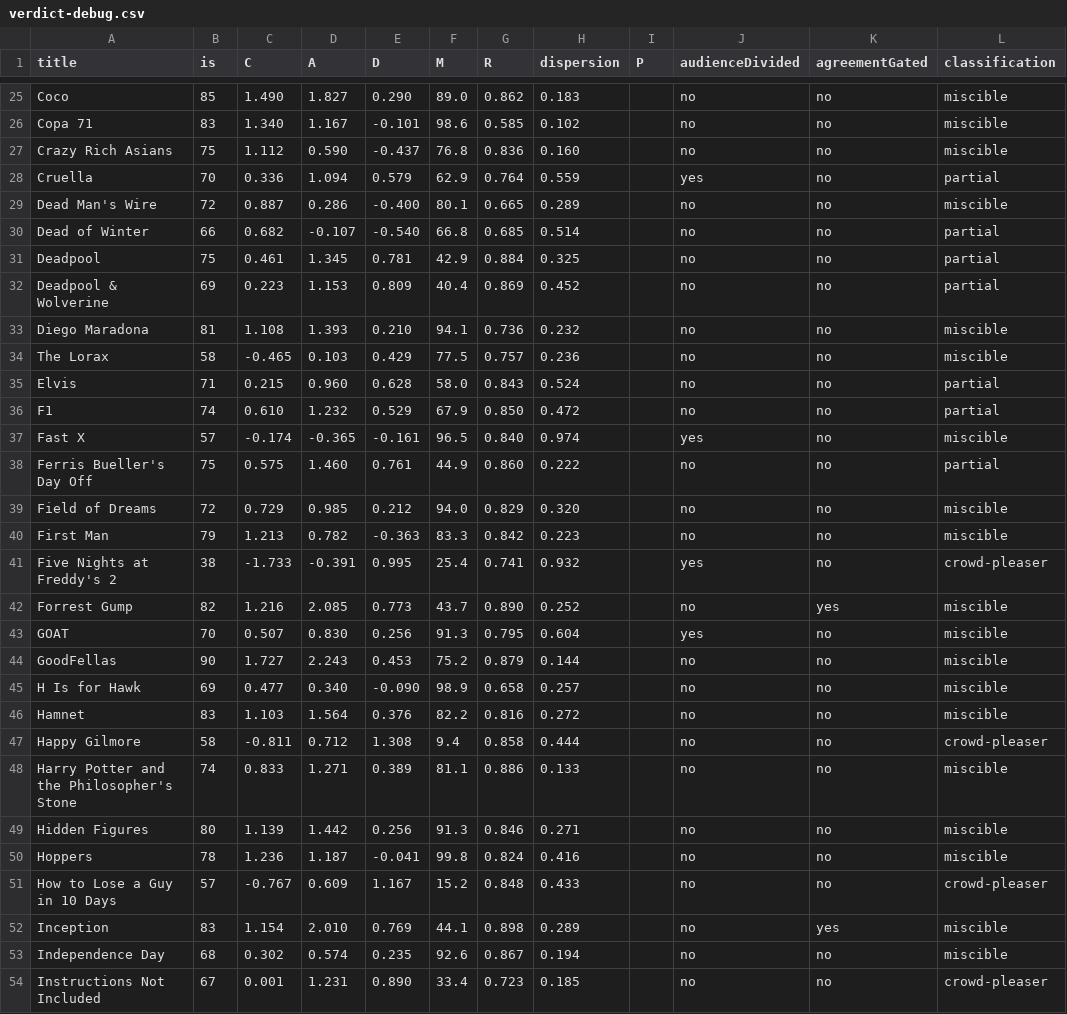
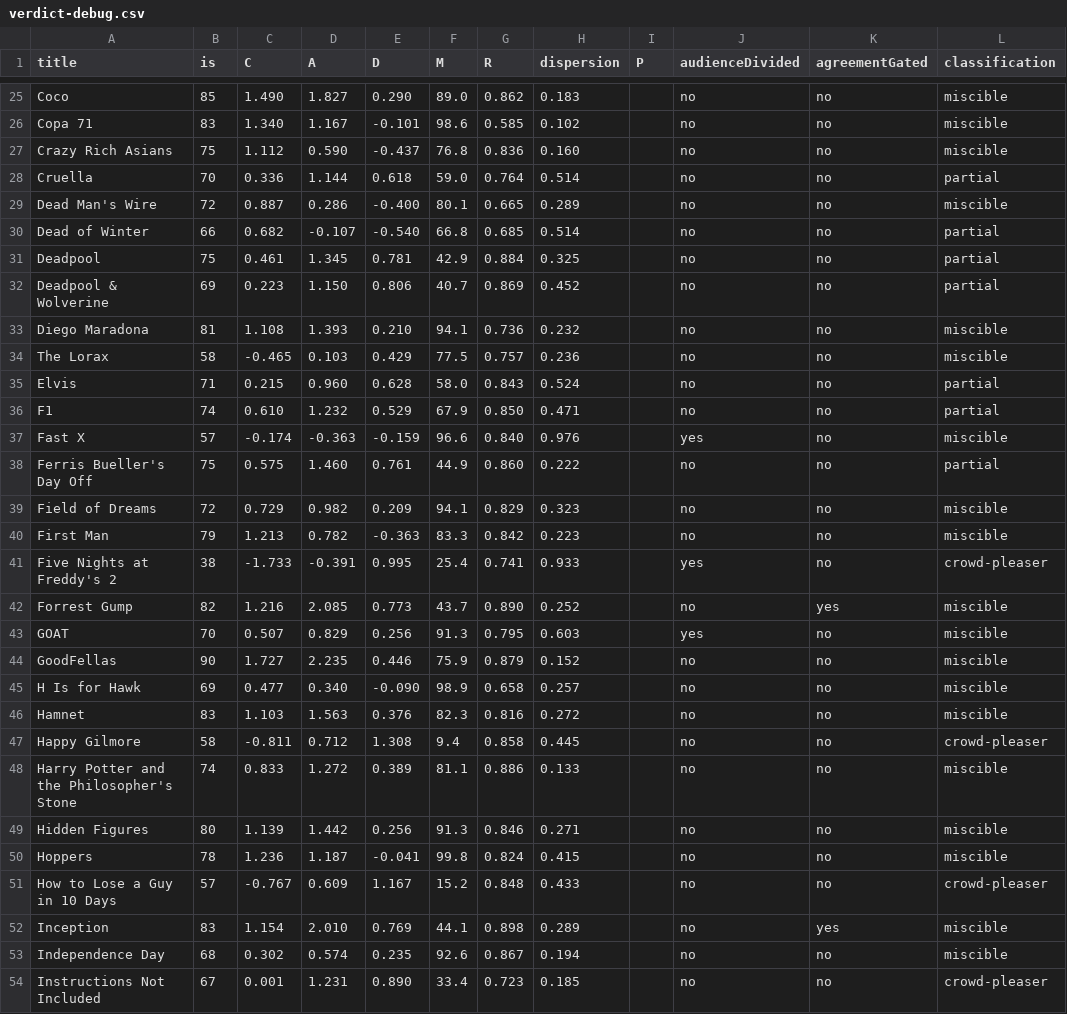
Before and after one commit to neilashah/seatback-cinema, a CSV file: pipeline/verdict-debug.csv, drawn as a sheet; only a part is shown, gaps mark what is left out; the diff covers the shown part only; the diff names each change by its address in the sheet, - before the commit and + after, or states it on an @@ line.

```diff
--- a/pipeline/verdict-debug.csv
+++ b/pipeline/verdict-debug.csv
-D28 (A): 1.094
+D28 (A): 1.144
-E28 (D): 0.579
+E28 (D): 0.618
-F28 (M): 62.9
+F28 (M): 59.0
-H28 (dispersion): 0.559
+H28 (dispersion): 0.514
-J28 (audienceDivided): yes
+J28 (audienceDivided): no
-D32 (A): 1.153
+D32 (A): 1.150
-E32 (D): 0.809
+E32 (D): 0.806
-F32 (M): 40.4
+F32 (M): 40.7
-H36 (dispersion): 0.472
+H36 (dispersion): 0.471
-D37 (A): -0.365
+D37 (A): -0.363
-E37 (D): -0.161
+E37 (D): -0.159
-F37 (M): 96.5
+F37 (M): 96.6
-H37 (dispersion): 0.974
+H37 (dispersion): 0.976
-D39 (A): 0.985
+D39 (A): 0.982
-E39 (D): 0.212
+E39 (D): 0.209
-F39 (M): 94.0
+F39 (M): 94.1
-H39 (dispersion): 0.320
+H39 (dispersion): 0.323
-H41 (dispersion): 0.932
+H41 (dispersion): 0.933
-D43 (A): 0.830
+D43 (A): 0.829
-H43 (dispersion): 0.604
+H43 (dispersion): 0.603
-D44 (A): 2.243
+D44 (A): 2.235
-E44 (D): 0.453
+E44 (D): 0.446
-F44 (M): 75.2
+F44 (M): 75.9
-H44 (dispersion): 0.144
+H44 (dispersion): 0.152
-D46 (A): 1.564
+D46 (A): 1.563
-F46 (M): 82.2
+F46 (M): 82.3
-H47 (dispersion): 0.444
+H47 (dispersion): 0.445
-D48 (A): 1.271
+D48 (A): 1.272
-H50 (dispersion): 0.416
+H50 (dispersion): 0.415
```
Also changed, not shown: 156 edited cells elsewhere in this file, 1 other file.
